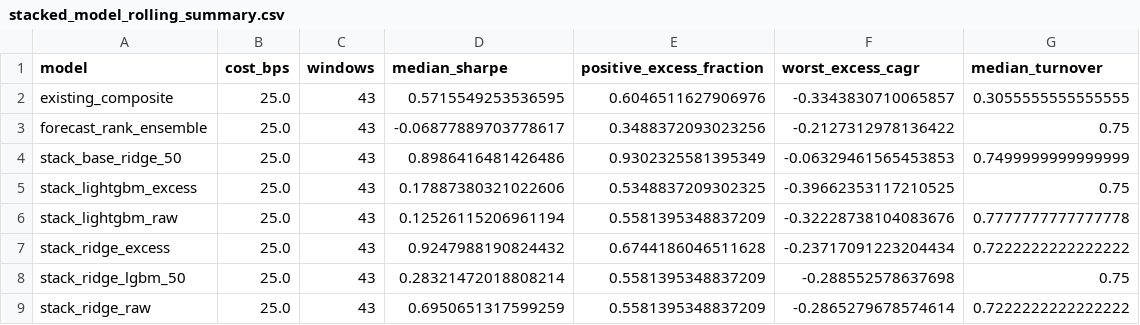
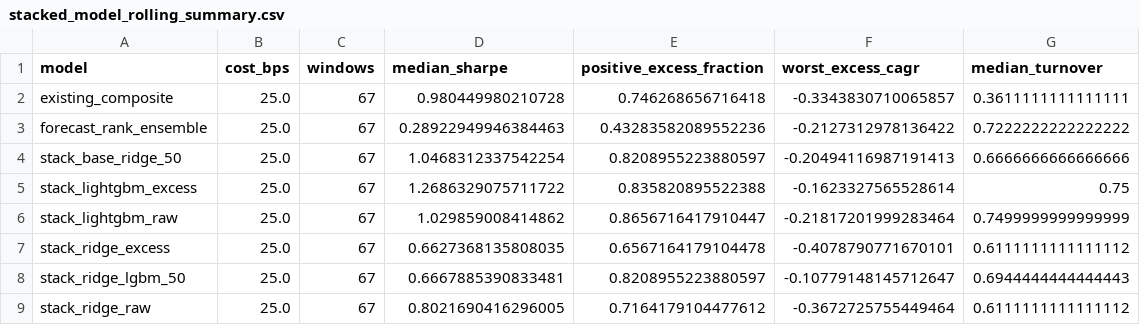
Before and after one commit to TaqiyudinMiftah/beat-the-market, a CSV file: reports/stacked_model_rolling_summary.csv, drawn as a sheet.

```diff
--- a/reports/stacked_model_rolling_summary.csv
+++ b/reports/stacked_model_rolling_summary.csv
@@ -1,9 +1,9 @@
 model,cost_bps,windows,median_sharpe,positive_excess_fraction,worst_excess_cagr,median_turnover
-existing_composite,25.0,43,0.5715549253536595,0.6046511627906976,-0.3343830710065857,0.3055555555555555
-forecast_rank_ensemble,25.0,43,-0.06877889703778617,0.3488372093023256,-0.2127312978136422,0.75
-stack_base_ridge_50,25.0,43,0.8986416481426486,0.9302325581395349,-0.06329461565453853,0.7499999999999999
-stack_lightgbm_excess,25.0,43,0.17887380321022606,0.5348837209302325,-0.39662353117210525,0.75
-stack_lightgbm_raw,25.0,43,0.12526115206961194,0.5581395348837209,-0.32228738104083676,0.7777777777777778
-stack_ridge_excess,25.0,43,0.9247988190824432,0.6744186046511628,-0.23717091223204434,0.7222222222222222
-stack_ridge_lgbm_50,25.0,43,0.28321472018808214,0.5581395348837209,-0.288552578637698,0.75
-stack_ridge_raw,25.0,43,0.6950651317599259,0.5581395348837209,-0.2865279678574614,0.7222222222222222
+existing_composite,25.0,67,0.980449980210728,0.746268656716418,-0.3343830710065857,0.3611111111111111
+forecast_rank_ensemble,25.0,67,0.28922949946384463,0.43283582089552236,-0.2127312978136422,0.7222222222222222
+stack_base_ridge_50,25.0,67,1.0468312337542254,0.8208955223880597,-0.20494116987191413,0.6666666666666666
+stack_lightgbm_excess,25.0,67,1.2686329075711722,0.835820895522388,-0.1623327565528614,0.75
+stack_lightgbm_raw,25.0,67,1.029859008414862,0.8656716417910447,-0.21817201999283464,0.7499999999999999
+stack_ridge_excess,25.0,67,0.6627368135808035,0.6567164179104478,-0.4078790771670101,0.6111111111111112
+stack_ridge_lgbm_50,25.0,67,0.6667885390833481,0.8208955223880597,-0.10779148145712647,0.6944444444444443
+stack_ridge_raw,25.0,67,0.8021690416296005,0.7164179104477612,-0.3672725755449464,0.6111111111111112
```
Also changed, not shown: reports/foundation_model_metrics.csv, reports/foundation_model_robustness.csv, 27 other files.
